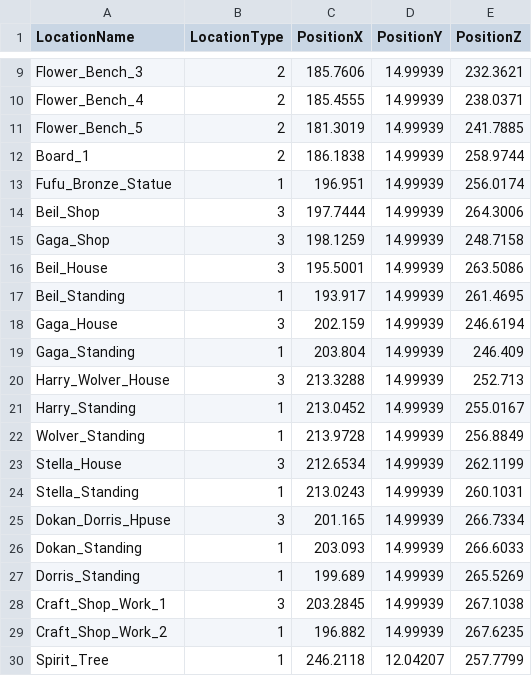
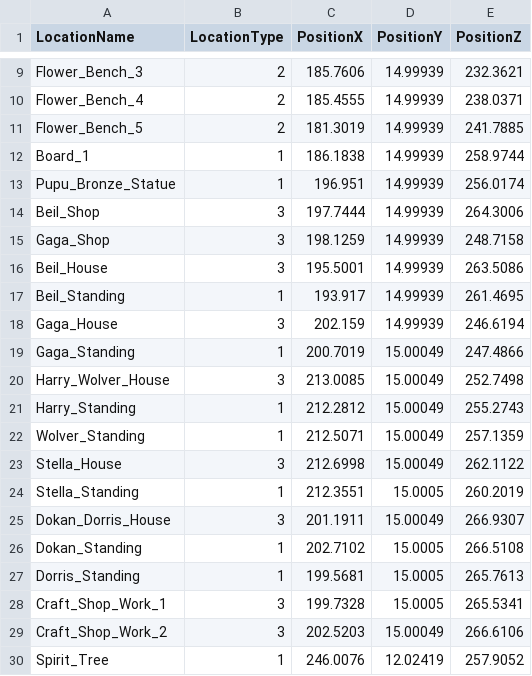
Before and after one commit to SuperElectronBrain/ThunderJack_ProjectMIS, a CSV file: Assets/Editor/LocationList.csv, drawn as a sheet; only a part is shown, gaps mark what is left out; the diff covers the shown part only.

Commit message:
로케이션 리스트 재설정
배치로 인해 로케이션 리스트 새로 수정했습니다

```diff
--- a/Assets/Editor/LocationList.csv
+++ b/Assets/Editor/LocationList.csv
@@ -11,4 +11,4 @@ Flower_Bench_4,2,185.4555,14.99939,238.0371
 Flower_Bench_5,2,181.3019,14.99939,241.7885
-Board_1,2,186.1838,14.99939,258.9744
-Fufu_Bronze_Statue,1,196.951,14.99939,256.0174
+Board_1,1,186.1838,14.99939,258.9744
+Pupu_Bronze_Statue,1,196.951,14.99939,256.0174
 Beil_Shop,3,197.7444,14.99939,264.3006
@@ -18,13 +18,13 @@ Beil_Standing,1,193.917,14.99939,261.4695
 Gaga_House,3,202.159,14.99939,246.6194
-Gaga_Standing,1,203.804,14.99939,246.409
-Harry_Wolver_House,3,213.3288,14.99939,252.713
-Harry_Standing,1,213.0452,14.99939,255.0167
-Wolver_Standing,1,213.9728,14.99939,256.8849
-Stella_House,3,212.6534,14.99939,262.1199
-Stella_Standing,1,213.0243,14.99939,260.1031
-Dokan_Dorris_Hpuse,3,201.165,14.99939,266.7334
-Dokan_Standing,1,203.093,14.99939,266.6033
-Dorris_Standing,1,199.689,14.99939,265.5269
-Craft_Shop_Work_1,3,203.2845,14.99939,267.1038
-Craft_Shop_Work_2,1,196.882,14.99939,267.6235
-Spirit_Tree,1,246.2118,12.04207,257.7799
+Gaga_Standing,1,200.7019,15.00049,247.4866
+Harry_Wolver_House,3,213.0085,15.00049,252.7498
+Harry_Standing,1,212.2812,15.00049,255.2743
+Wolver_Standing,1,212.5071,15.00049,257.1359
+Stella_House,3,212.6998,15.00049,262.1122
+Stella_Standing,1,212.3551,15.0005,260.2019
+Dokan_Dorris_House,3,201.1911,15.00049,266.9307
+Dokan_Standing,1,202.7102,15.0005,266.5108
+Dorris_Standing,1,199.5681,15.0005,265.7613
+Craft_Shop_Work_1,3,199.7328,15.0005,265.5341
+Craft_Shop_Work_2,3,202.5203,15.00049,266.6106
+Spirit_Tree,1,246.0076,12.02419,257.9052
```
Also changed, not shown: 2 added rows, 1 removed row and 13 edited cells elsewhere in this file.
